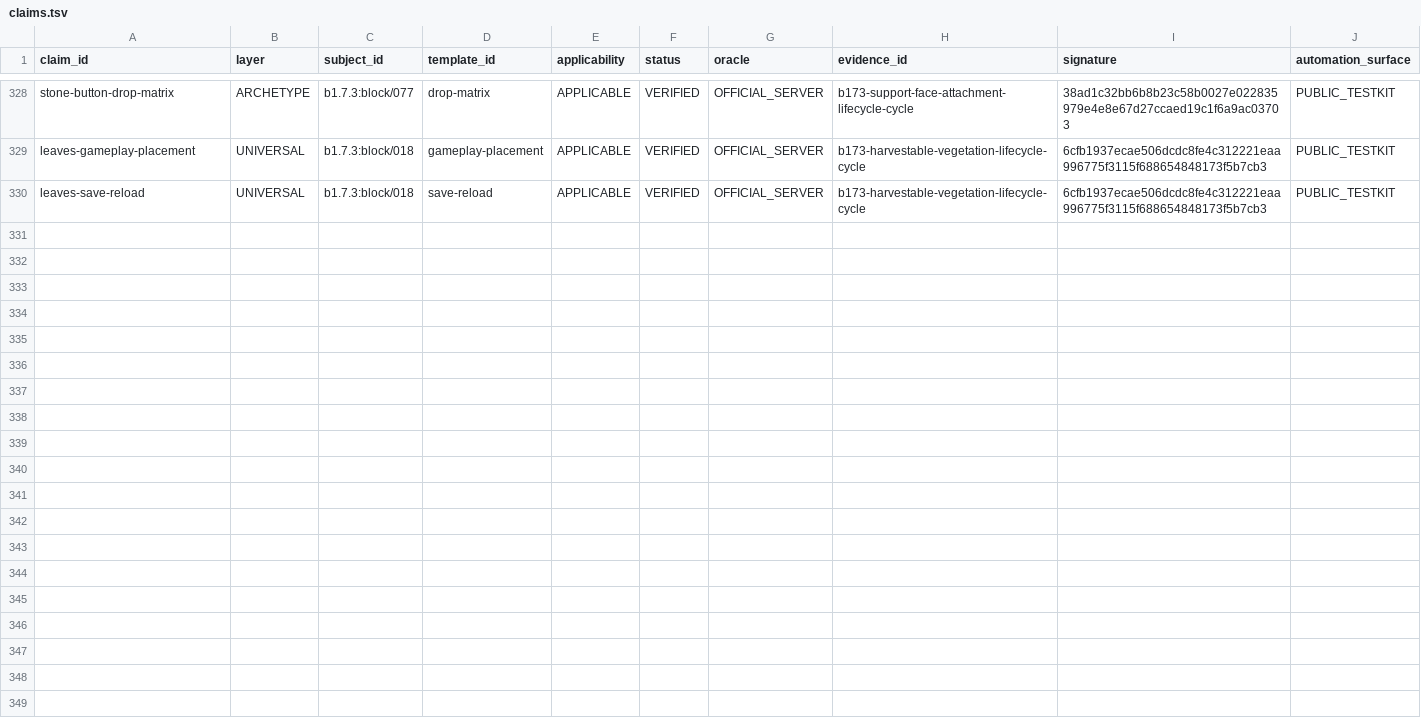
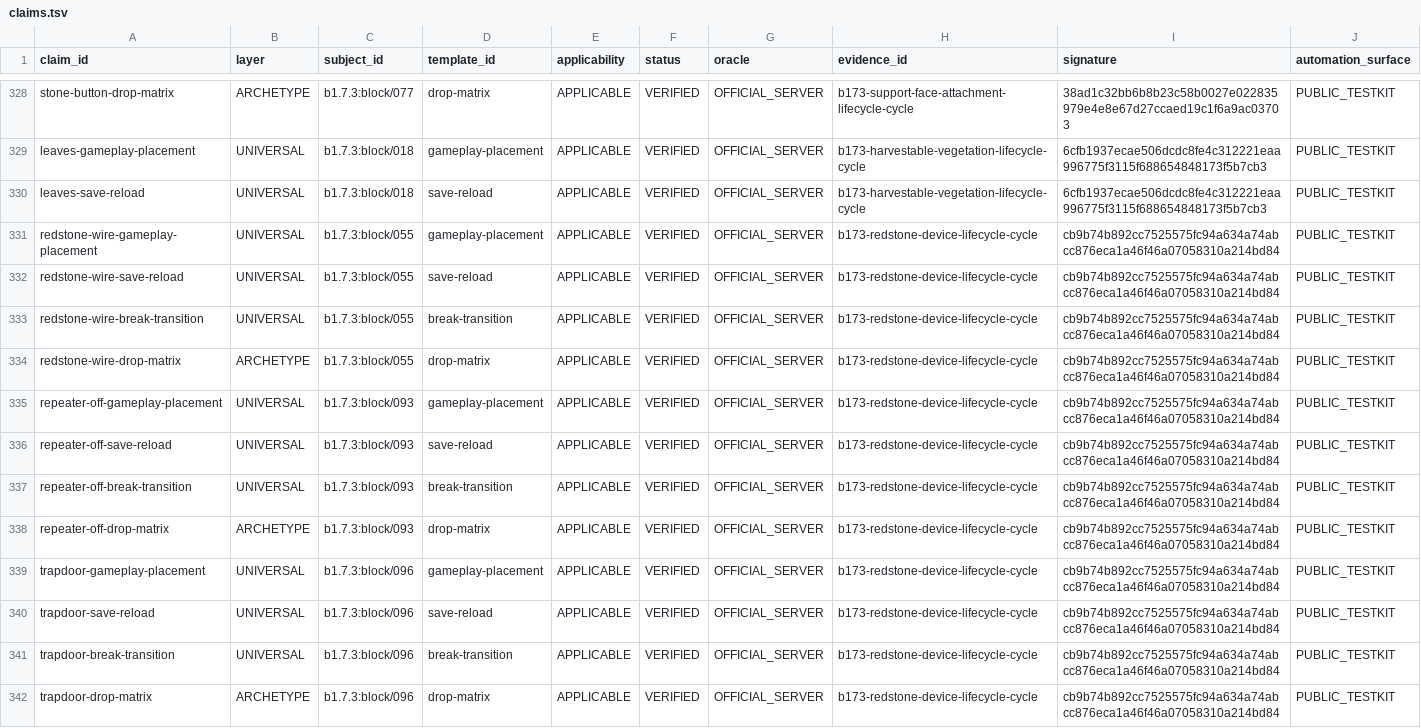
Before and after one commit to lucasrgt/Worldline, a TSV file: behavior/functional-census/b1.7.3/claims.tsv, drawn as a sheet; only a part is shown, gaps mark what is left out.

Commit message:
Promote redstone device lifecycle claims

```diff
--- a/behavior/functional-census/b1.7.3/claims.tsv
+++ b/behavior/functional-census/b1.7.3/claims.tsv
@@ -330 +330,13 @@ leaves-gameplay-placement	UNIVERSAL	b1.7.3:block/018	gameplay-placement	APPLICAB
 leaves-save-reload	UNIVERSAL	b1.7.3:block/018	save-reload	APPLICABLE	VERIFIED	OFFICIAL_SERVER	b173-harvestable-vegetation-lifecycle-cycle	6cfb1937ecae506dcdc8fe4c312221eaa996775f3115f688654848173f5b7cb3	PUBLIC_TESTKIT
+redstone-wire-gameplay-placement	UNIVERSAL	b1.7.3:block/055	gameplay-placement	APPLICABLE	VERIFIED	OFFICIAL_SERVER	b173-redstone-device-lifecycle-cycle	cb9b74b892cc7525575fc94a634a74abcc876eca1a46f46a07058310a214bd84	PUBLIC_TESTKIT
+redstone-wire-save-reload	UNIVERSAL	b1.7.3:block/055	save-reload	APPLICABLE	VERIFIED	OFFICIAL_SERVER	b173-redstone-device-lifecycle-cycle	cb9b74b892cc7525575fc94a634a74abcc876eca1a46f46a07058310a214bd84	PUBLIC_TESTKIT
+redstone-wire-break-transition	UNIVERSAL	b1.7.3:block/055	break-transition	APPLICABLE	VERIFIED	OFFICIAL_SERVER	b173-redstone-device-lifecycle-cycle	cb9b74b892cc7525575fc94a634a74abcc876eca1a46f46a07058310a214bd84	PUBLIC_TESTKIT
+redstone-wire-drop-matrix	ARCHETYPE	b1.7.3:block/055	drop-matrix	APPLICABLE	VERIFIED	OFFICIAL_SERVER	b173-redstone-device-lifecycle-cycle	cb9b74b892cc7525575fc94a634a74abcc876eca1a46f46a07058310a214bd84	PUBLIC_TESTKIT
+repeater-off-gameplay-placement	UNIVERSAL	b1.7.3:block/093	gameplay-placement	APPLICABLE	VERIFIED	OFFICIAL_SERVER	b173-redstone-device-lifecycle-cycle	cb9b74b892cc7525575fc94a634a74abcc876eca1a46f46a07058310a214bd84	PUBLIC_TESTKIT
+repeater-off-save-reload	UNIVERSAL	b1.7.3:block/093	save-reload	APPLICABLE	VERIFIED	OFFICIAL_SERVER	b173-redstone-device-lifecycle-cycle	cb9b74b892cc7525575fc94a634a74abcc876eca1a46f46a07058310a214bd84	PUBLIC_TESTKIT
+repeater-off-break-transition	UNIVERSAL	b1.7.3:block/093	break-transition	APPLICABLE	VERIFIED	OFFICIAL_SERVER	b173-redstone-device-lifecycle-cycle	cb9b74b892cc7525575fc94a634a74abcc876eca1a46f46a07058310a214bd84	PUBLIC_TESTKIT
+repeater-off-drop-matrix	ARCHETYPE	b1.7.3:block/093	drop-matrix	APPLICABLE	VERIFIED	OFFICIAL_SERVER	b173-redstone-device-lifecycle-cycle	cb9b74b892cc7525575fc94a634a74abcc876eca1a46f46a07058310a214bd84	PUBLIC_TESTKIT
+trapdoor-gameplay-placement	UNIVERSAL	b1.7.3:block/096	gameplay-placement	APPLICABLE	VERIFIED	OFFICIAL_SERVER	b173-redstone-device-lifecycle-cycle	cb9b74b892cc7525575fc94a634a74abcc876eca1a46f46a07058310a214bd84	PUBLIC_TESTKIT
+trapdoor-save-reload	UNIVERSAL	b1.7.3:block/096	save-reload	APPLICABLE	VERIFIED	OFFICIAL_SERVER	b173-redstone-device-lifecycle-cycle	cb9b74b892cc7525575fc94a634a74abcc876eca1a46f46a07058310a214bd84	PUBLIC_TESTKIT
+trapdoor-break-transition	UNIVERSAL	b1.7.3:block/096	break-transition	APPLICABLE	VERIFIED	OFFICIAL_SERVER	b173-redstone-device-lifecycle-cycle	cb9b74b892cc7525575fc94a634a74abcc876eca1a46f46a07058310a214bd84	PUBLIC_TESTKIT
+trapdoor-drop-matrix	ARCHETYPE	b1.7.3:block/096	drop-matrix	APPLICABLE	VERIFIED	OFFICIAL_SERVER	b173-redstone-device-lifecycle-cycle	cb9b74b892cc7525575fc94a634a74abcc876eca1a46f46a07058310a214bd84	PUBLIC_TESTKIT
```
Also changed, not shown: 5 other files.
